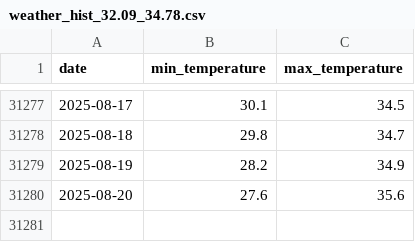
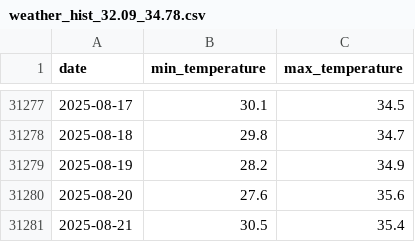
Before and after one commit to theitush/WeatherBaseline, a CSV file: cache/weather_hist_32.09_34.78.csv, drawn as a sheet; only a part is shown, gaps mark what is left out; the diff names each change by its address in the sheet, - before the commit and + after, or states it on an @@ line.

```diff
--- a/cache/weather_hist_32.09_34.78.csv
+++ b/cache/weather_hist_32.09_34.78.csv
+row 31281: 2025-08-21 | 30.5 | 35.4
```
Also changed, not shown: cache/weather_hist_28.61_77.21.csv.
